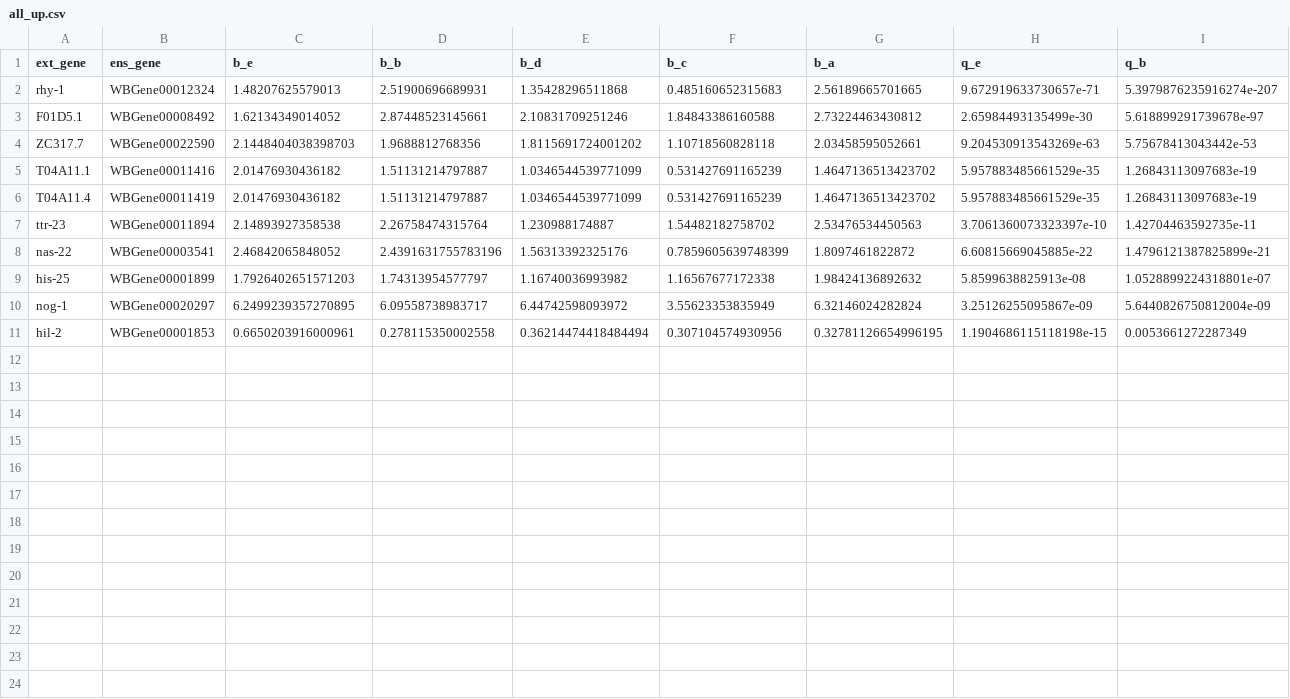
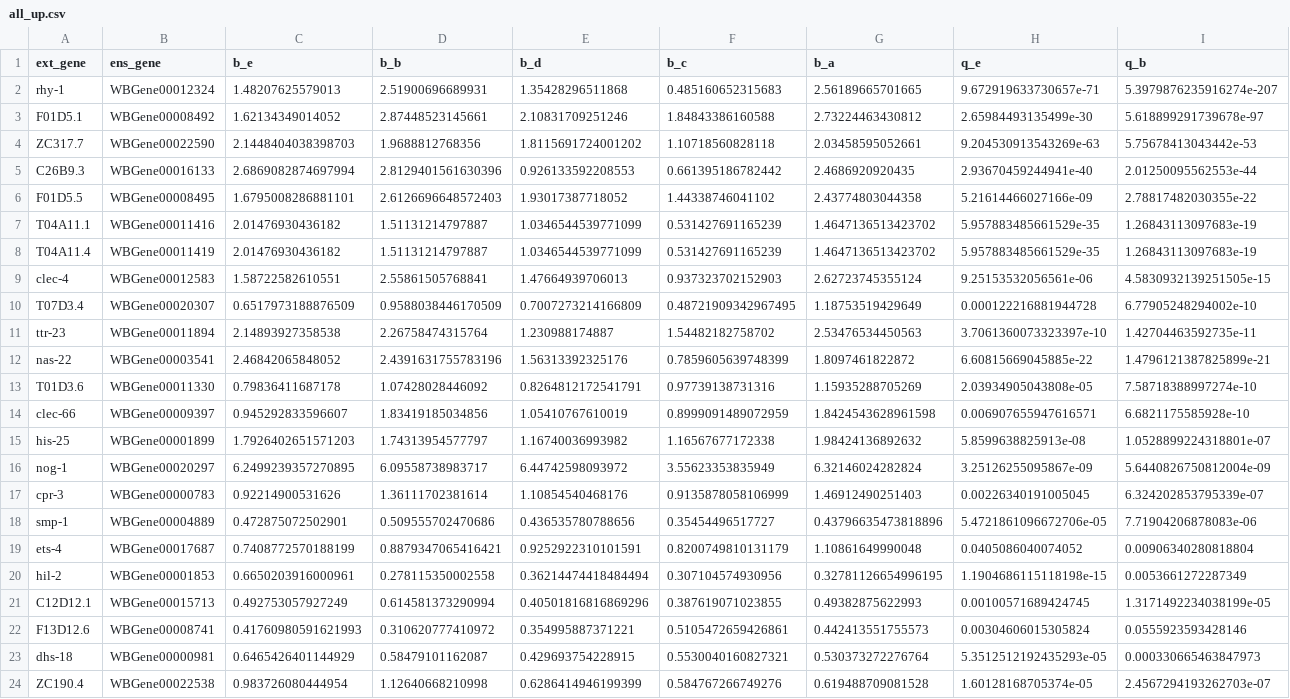
Before and after one commit to WormLabCaltech/mprsq, a CSV file: output/all_up.csv, drawn as a sheet; only a part is shown; rows hold the shown columns only; the diff names each change by its address in the sheet, - before the commit and + after, or states it on an @@ line.

```diff
--- a/output/all_up.csv
+++ b/output/all_up.csv
+row 5: C26B9.3 | WBGene00016133 | 2.6869082874697994 | 2.8129401561630396 | 0.926133592208553 | 0.661395186782442 | 2.4686920920435 | 2.93670459244941e-40 | 2.01250095562553e-44
+row 6: F01D5.5 | WBGene00008495 | 1.6795008286881101 | 2.6126696648572403 | 1.93017387718052 | 1.44338746041102 | 2.43774803044358 | 5.21614466027166e-09 | 2.78817482030355e-22
+row 9: clec-4 | WBGene00012583 | 1.58722582610551 | 2.55861505768841 | 1.47664939706013 | 0.937323702152903 | 2.62723745355124 | 9.25153532056561e-06 | 4.5830932139251505e-15
+row 10: T07D3.4 | WBGene00020307 | 0.6517973188876509 | 0.9588038446170509 | 0.7007273214166809 | 0.48721909342967495 | 1.18753519429649 | 0.000122216881944728 | 6.77905248294002e-10
+row 13: T01D3.6 | WBGene00011330 | 0.79836411687178 | 1.07428028446092 | 0.8264812172541791 | 0.97739138731316 | 1.15935288705269 | 2.03934905043808e-05 | 7.58718388997274e-10
+row 14: clec-66 | WBGene00009397 | 0.945292833596607 | 1.83419185034856 | 1.05410767610019 | 0.8999091489072959 | 1.8424543628961598 | 0.006907655947616571 | 6.6821175585928e-10
+row 17: cpr-3 | WBGene00000783 | 0.92214900531626 | 1.36111702381614 | 1.10854540468176 | 0.9135878058106999 | 1.46912490251403 | 0.00226340191005045 | 6.324202853795339e-07
+row 18: smp-1 | WBGene00004889 | 0.472875072502901 | 0.509555702470686 | 0.436535780788656 | 0.35454496517727 | 0.43796635473818896 | 5.4721861096672706e-05 | 7.71904206878083e-06
+row 19: ets-4 | WBGene00017687 | 0.7408772570188199 | 0.8879347065416421 | 0.9252922310101591 | 0.8200749810131179 | 1.10861649990048 | 0.0405086040074052 | 0.00906340280818804
+row 21: C12D12.1 | WBGene00015713 | 0.492753057927249 | 0.614581373290994 | 0.40501816816869296 | 0.387619071023855 | 0.49382875622993 | 0.00100571689424745 | 1.3171492234038199e-05
+row 22: F13D12.6 | WBGene00008741 | 0.41760980591621993 | 0.310620777410972 | 0.354995887371221 | 0.5105472659426861 | 0.442413551755573 | 0.00304606015305824 | 0.0555923593428146
+row 23: dhs-18 | WBGene00000981 | 0.6465426401144929 | 0.58479101162087 | 0.429693754228915 | 0.5530040160827321 | 0.530373272276764 | 5.3512512192435293e-05 | 0.000330665463847973
+row 24: ZC190.4 | WBGene00022538 | 0.983726080444954 | 1.12640668210998 | 0.6286414946199399 | 0.584767266749276 | 0.619488709081528 | 1.60128168705374e-05 | 2.4567294193262703e-07
```
Also changed, not shown: 55 other files.
